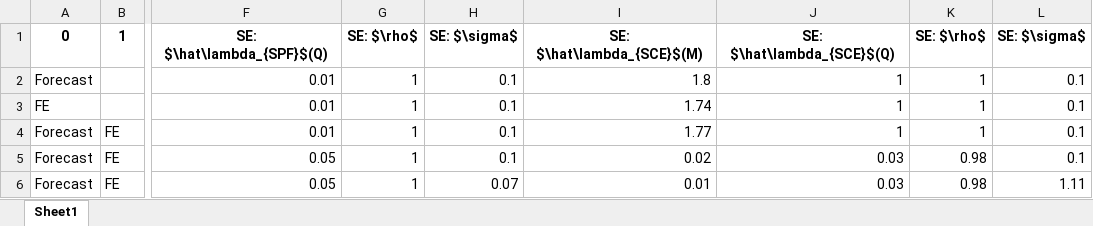
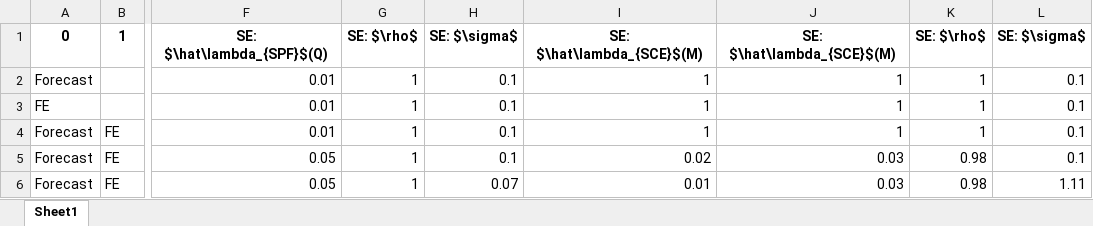
Before and after one commit to TaoWangEcon/ExpProject, an Excel workbook: workingfolder/python/tables/SE_Est.xlsx, sheet Sheet1, drawn as a sheet; only a part is shown, gaps mark what is left out; values as stored, in another font and other column widths than the file's, no borders; the diff names each change by its address in the sheet, - before the commit and + after, or states it on an @@ line.

```diff
--- a/workingfolder/python/tables/SE_Est.xlsx (sheet Sheet1)
+++ b/workingfolder/python/tables/SE_Est.xlsx (sheet Sheet1)
-J1: SE: $\hat\lambda_{SCE}$(Q)
+J1: SE: $\hat\lambda_{SCE}$(M)
-I2: 1.8
+I2: 1
-I3: 1.74
+I3: 1
-I4: 1.77
+I4: 1
```
Also changed, not shown: workingfolder/python/tables/NI_Est.xlsx, 42 other files.
